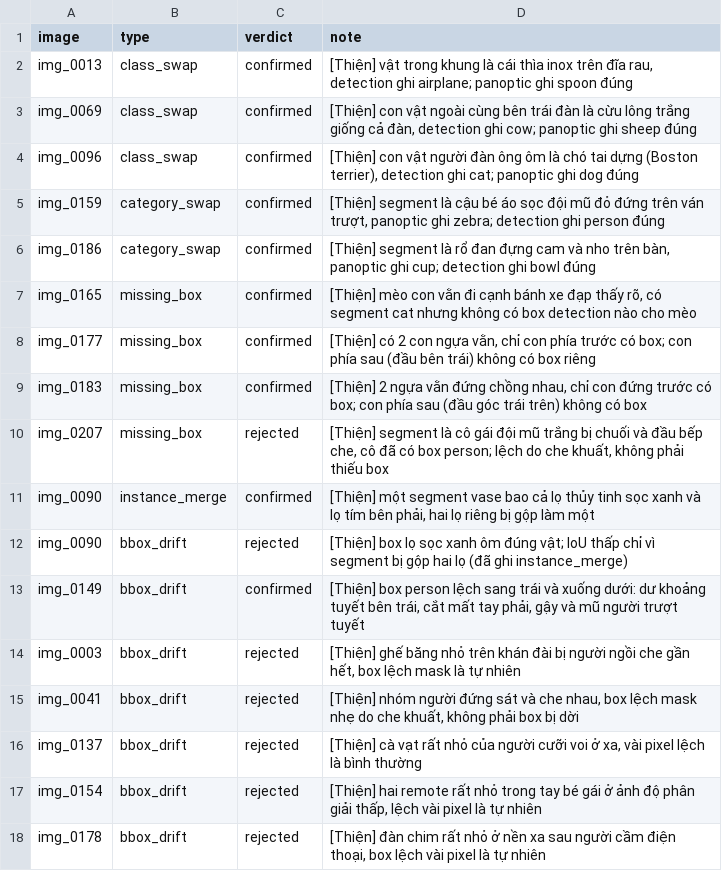
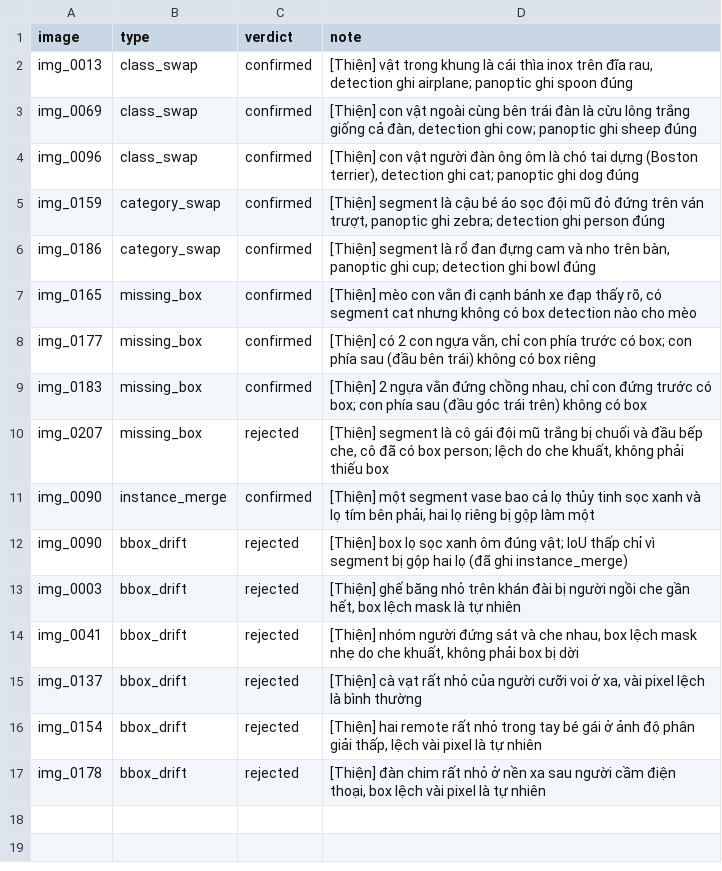
Before and after one commit to Hieudevnekkk/K5-L23-Day10-NguyenMinhHieu-2A202603091-Dataset-Release-Handover, a CSV file: submission/de_an/review_log.csv, drawn as a sheet; the diff names each change by its address in the sheet, - before the commit and + after, or states it on an @@ line.

```diff
--- a/submission/de_an/review_log.csv
+++ b/submission/de_an/review_log.csv
-row 13: img_0149 | bbox_drift | confirmed | [Thiện] box person lệch sang trái và xuống dưới: dư khoảng tuyết bên trái, cắt mất tay phải, gậy và mũ người trượt tuyết
```
Also changed, not shown: 2 other files.
